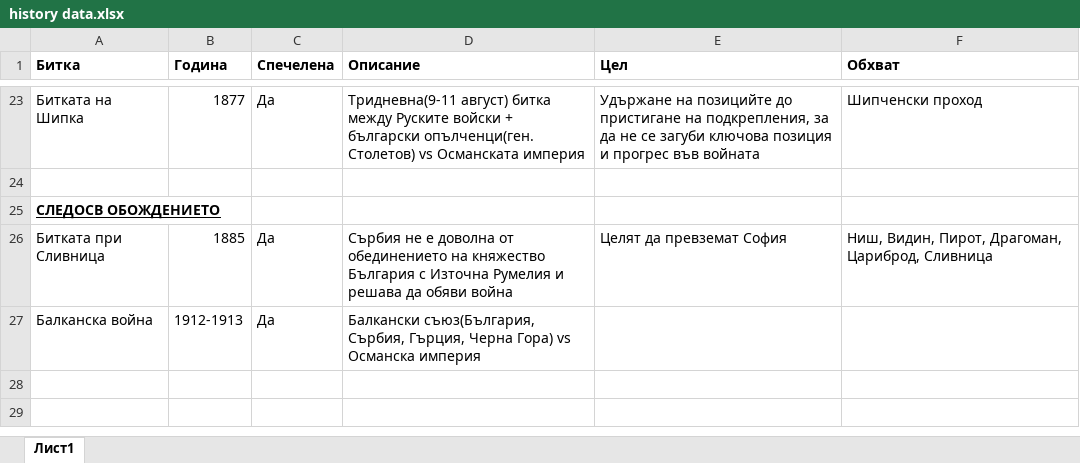
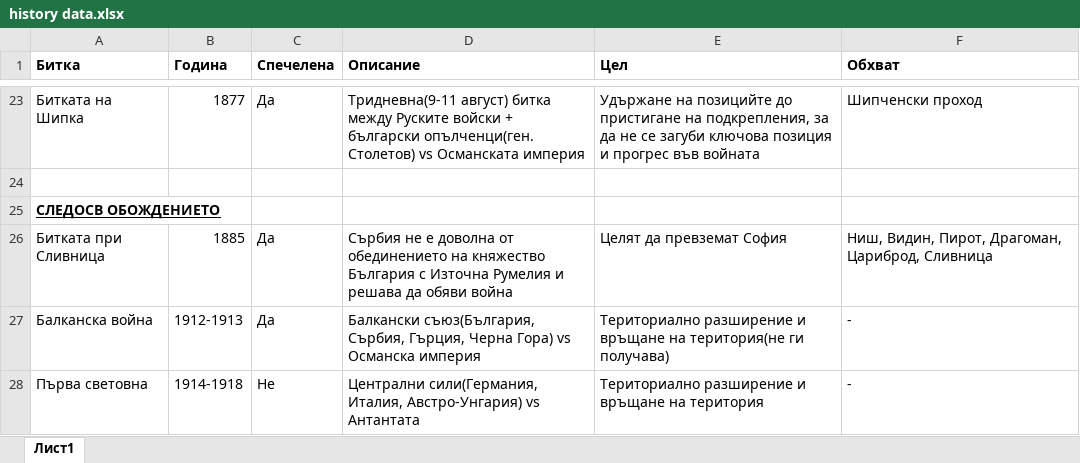
Before and after one commit to KSChervenkov19/history-project-2022, an Excel workbook: history data/history data.xlsx, sheet Лист1, drawn as a sheet; only a part is shown, gaps mark what is left out; values as stored, in another font and other column widths than the file's, no borders; the diff names each change by its address in the sheet, - before the commit and + after, or states it on an @@ line.

Commit message:
Finish the history data table

```diff
--- a/history data/history data.xlsx (sheet Лист1)
+++ b/history data/history data.xlsx (sheet Лист1)
-E27 (Цел): (empty)
+E27 (Цел): Териториално разширение и връщане на територия(не ги получава)
-F27 (Обхват): (empty)
+F27 (Обхват): -
+row 28: Първа световна | 1914-1918 | Не | Централни сили(Германия, Италия, Австро-Унгария) vs Антантата | Териториално разширение и връщане на територия | -
```
